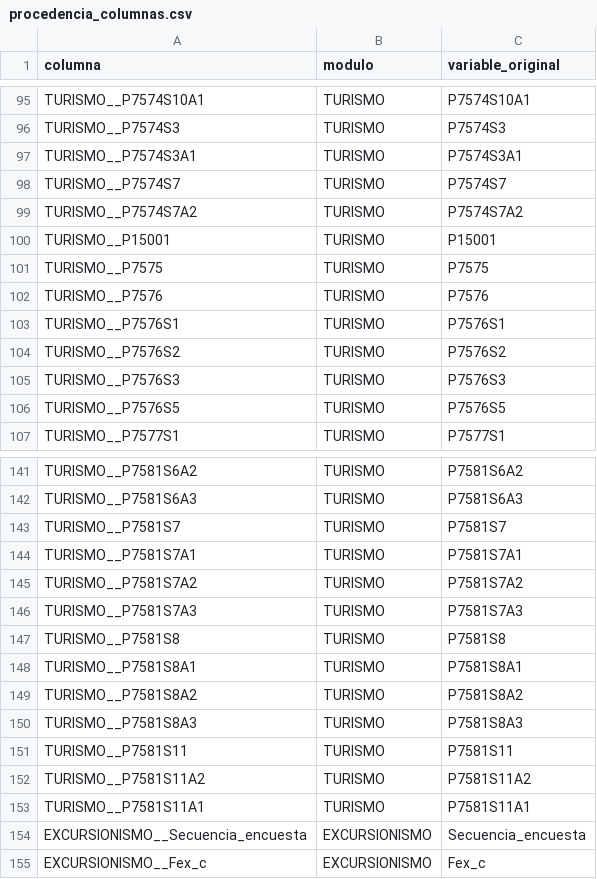
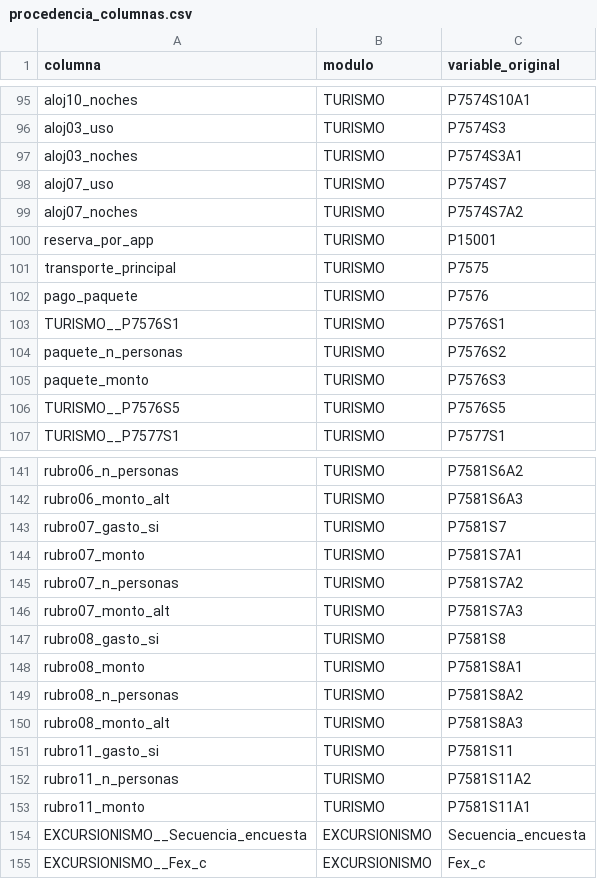
Before and after one commit to antobeni07/K-Means-Clustering, a CSV file: Resultados/procedencia_columnas.csv, drawn as a sheet; only a part is shown, gaps mark what is left out; the diff covers the shown part only; the diff names each change by its address in the sheet, - before the commit and + after, or states it on an @@ line.

```diff
--- a/Resultados/procedencia_columnas.csv
+++ b/Resultados/procedencia_columnas.csv
-A95 (columna): TURISMO__P7574S10A1
+A95 (columna): aloj10_noches
-A96 (columna): TURISMO__P7574S3
+A96 (columna): aloj03_uso
-A97 (columna): TURISMO__P7574S3A1
+A97 (columna): aloj03_noches
-A98 (columna): TURISMO__P7574S7
+A98 (columna): aloj07_uso
-A99 (columna): TURISMO__P7574S7A2
+A99 (columna): aloj07_noches
-A100 (columna): TURISMO__P15001
+A100 (columna): reserva_por_app
-A101 (columna): TURISMO__P7575
+A101 (columna): transporte_principal
-A102 (columna): TURISMO__P7576
+A102 (columna): pago_paquete
-A104 (columna): TURISMO__P7576S2
+A104 (columna): paquete_n_personas
-A105 (columna): TURISMO__P7576S3
+A105 (columna): paquete_monto
-A141 (columna): TURISMO__P7581S6A2
+A141 (columna): rubro06_n_personas
-A142 (columna): TURISMO__P7581S6A3
+A142 (columna): rubro06_monto_alt
-A143 (columna): TURISMO__P7581S7
+A143 (columna): rubro07_gasto_si
-A144 (columna): TURISMO__P7581S7A1
+A144 (columna): rubro07_monto
-A145 (columna): TURISMO__P7581S7A2
+A145 (columna): rubro07_n_personas
-A146 (columna): TURISMO__P7581S7A3
+A146 (columna): rubro07_monto_alt
-A147 (columna): TURISMO__P7581S8
+A147 (columna): rubro08_gasto_si
-A148 (columna): TURISMO__P7581S8A1
+A148 (columna): rubro08_monto
-A149 (columna): TURISMO__P7581S8A2
+A149 (columna): rubro08_n_personas
-A150 (columna): TURISMO__P7581S8A3
+A150 (columna): rubro08_monto_alt
-A151 (columna): TURISMO__P7581S11
+A151 (columna): rubro11_gasto_si
-A152 (columna): TURISMO__P7581S11A2
+A152 (columna): rubro11_n_personas
-A153 (columna): TURISMO__P7581S11A1
+A153 (columna): rubro11_monto
```
Also changed, not shown: 59 edited cells elsewhere in this file, Resultados/inventario.csv, 3 other files.
